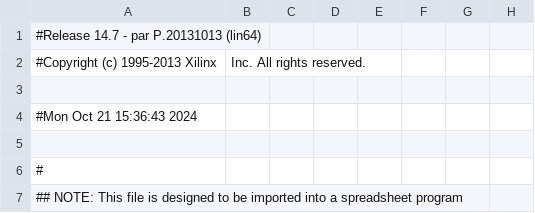
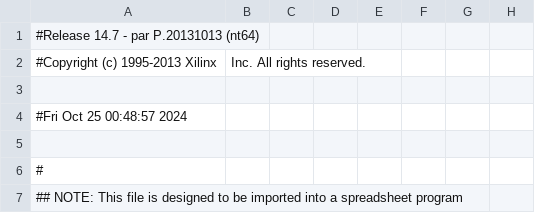
Before and after one commit to jerryxuqwq/OTMB_2013_PRBS_LED, a CSV file: Top_pad.csv, drawn as a sheet; only a part is shown; the diff names each change by its address in the sheet, - before the commit and + after, or states it on an @@ line.

```diff
--- a/Top_pad.csv
+++ b/Top_pad.csv
-A1: #Release 14.7 - par P.20131013 (lin64)
+A1: #Release 14.7 - par P.20131013 (nt64)
-A4: #Mon Oct 21 15:36:43 2024
+A4: #Fri Oct 25 00:48:57 2024
```
Also changed, not shown: 46 other files.
